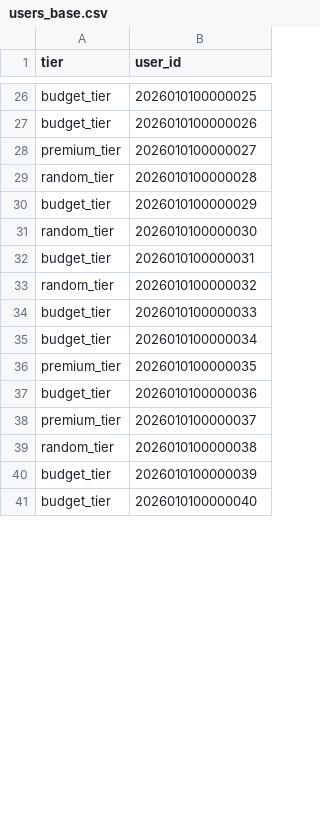
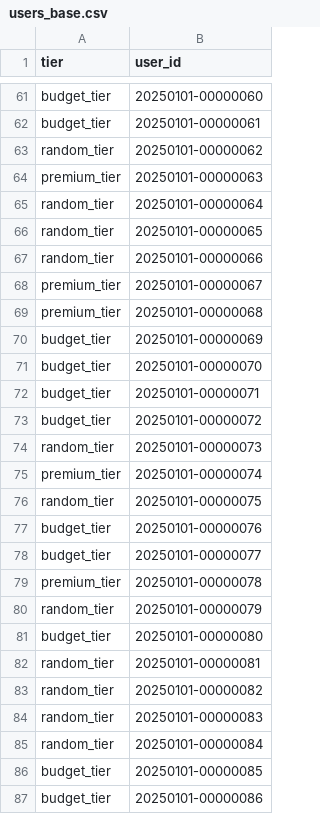
Before and after one commit to ibrasyad/creanu-labs, a CSV file: output/users_base.csv, drawn as a sheet; only a part is shown, gaps mark what is left out; removed rows and columns are numbered as before the commit, all else as after; the diff covers the shown part only; the diff names each change by its address in the sheet, - before the commit and + after, or states it on an @@ line.

Commit message:
I think it's finally V.1.0: 1. Reshape the funnel table into more tabular shape. 2. Tweak the chances, maybe this time a better result? still checking. 3. Just noticed: each user at most only doing 1 visit per day, because there's no "retry". Maybe i should add that?

```diff
--- a/output/users_base.csv
+++ b/output/users_base.csv
-B61 (user_id): 2026010100000025
+B61 (user_id): 20250101-00000060
-B62 (user_id): 2026010100000026
+B62 (user_id): 20250101-00000061
+row 63: random_tier | 20250101-00000062
-B64 (user_id): 2026010100000027
+B64 (user_id): 20250101-00000063
-B65 (user_id): 2026010100000028
+B65 (user_id): 20250101-00000064
+row 66: random_tier | 20250101-00000065
+row 67: random_tier | 20250101-00000066
+row 68: premium_tier | 20250101-00000067
+row 69: premium_tier | 20250101-00000068
-B70 (user_id): 2026010100000029
+B70 (user_id): 20250101-00000069
-row 31: random_tier | 2026010100000030
+row 71: budget_tier | 20250101-00000070
-B72 (user_id): 2026010100000031
+B72 (user_id): 20250101-00000071
+row 73: budget_tier | 20250101-00000072
-B74 (user_id): 2026010100000032
+B74 (user_id): 20250101-00000073
+row 75: premium_tier | 20250101-00000074
+row 76: random_tier | 20250101-00000075
-B77 (user_id): 2026010100000033
+B77 (user_id): 20250101-00000076
-B78 (user_id): 2026010100000034
+B78 (user_id): 20250101-00000077
-B79 (user_id): 2026010100000035
+B79 (user_id): 20250101-00000078
+row 80: random_tier | 20250101-00000079
-B81 (user_id): 2026010100000036
+B81 (user_id): 20250101-00000080
-row 38: premium_tier | 2026010100000037
+row 82: random_tier | 20250101-00000081
+row 83: random_tier | 20250101-00000082
-B84 (user_id): 2026010100000038
+B84 (user_id): 20250101-00000083
+row 85: random_tier | 20250101-00000084
-B86 (user_id): 2026010100000039
+B86 (user_id): 20250101-00000085
-B87 (user_id): 2026010100000040
+B87 (user_id): 20250101-00000086
```
Also changed, not shown: 47 added rows, 3 removed rows and 26 edited cells elsewhere in this file, 13 other files.
